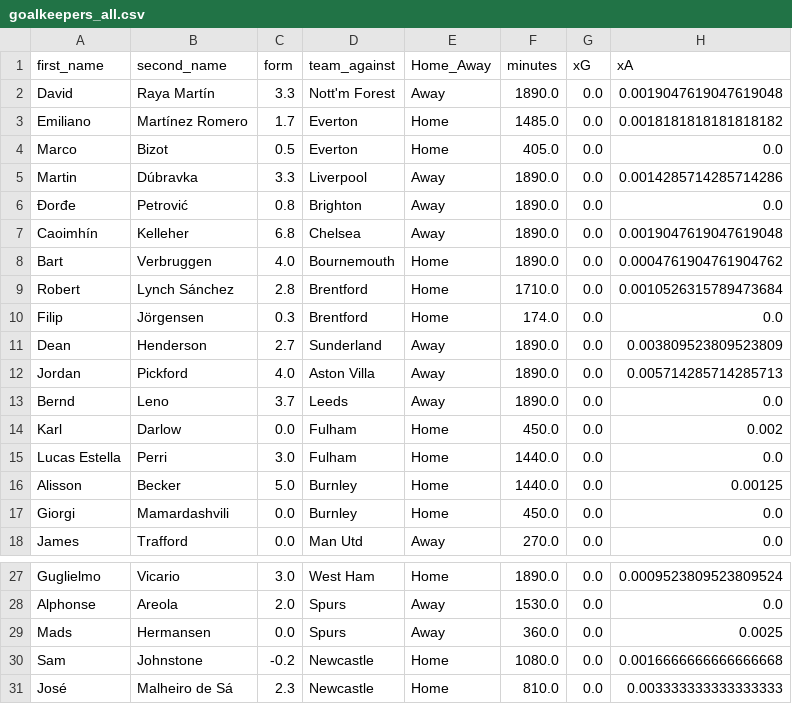
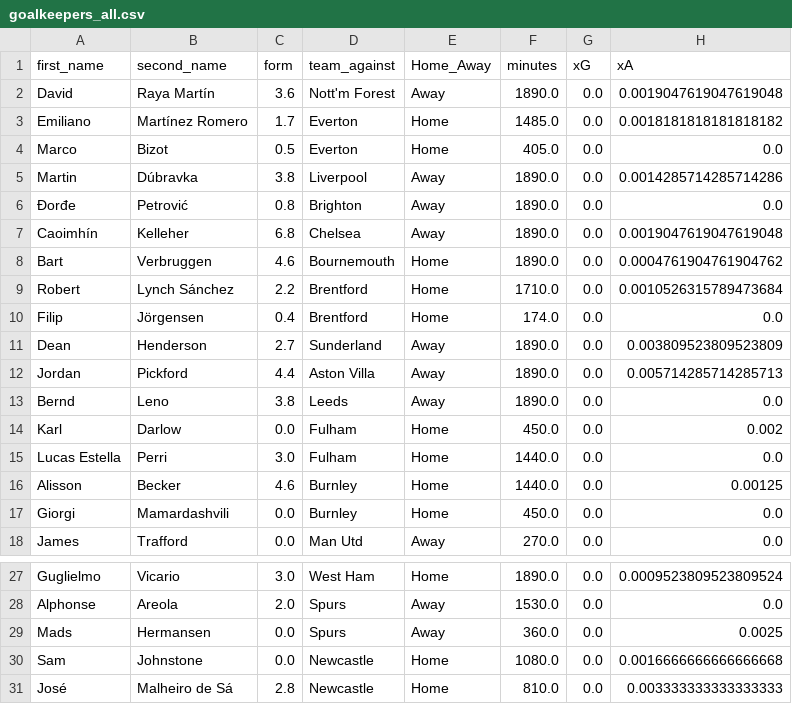
Before and after one commit to sarthakk88/FPL-StatsHub, a CSV file: data/goalkeepers_all.csv, drawn as a sheet; only a part is shown, gaps mark what is left out; the diff names each change by its address in the sheet, - before the commit and + after, or states it on an @@ line.

```diff
--- a/data/goalkeepers_all.csv
+++ b/data/goalkeepers_all.csv
-C2 (form): 3.3
+C2 (form): 3.6
-C5 (form): 3.3
+C5 (form): 3.8
-C8 (form): 4.0
+C8 (form): 4.6
-C9 (form): 2.8
+C9 (form): 2.2
-C10 (form): 0.3
+C10 (form): 0.4
-C12 (form): 4.0
+C12 (form): 4.4
-C13 (form): 3.7
+C13 (form): 3.8
-C16 (form): 5.0
+C16 (form): 4.6
-C30 (form): -0.2
+C30 (form): 0.0
-C31 (form): 2.3
+C31 (form): 2.8
```
Also changed, not shown: data/goalkeepers_away.csv, data/goalkeepers_away_last5.csv, 21 other files.
